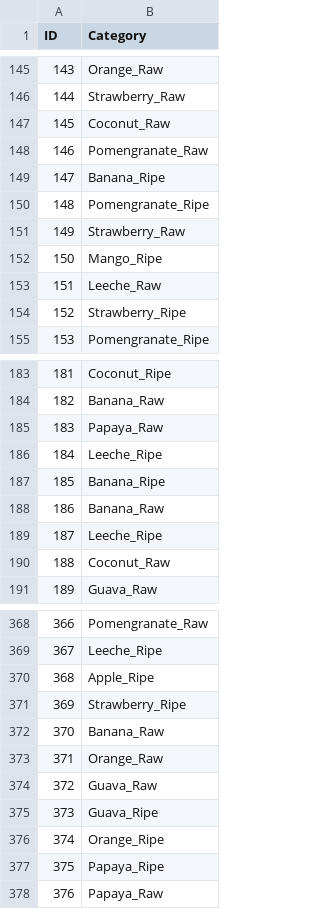
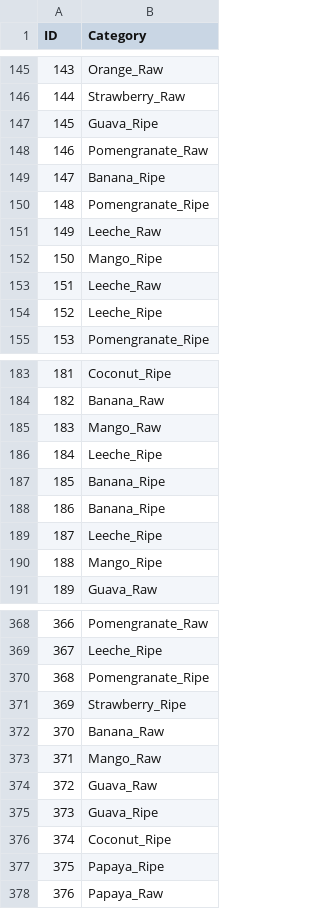
Before and after one commit to arnav10goel/CSE342-SML-Project, a CSV file: neural_networks/cnn_1c128_1mp2_3d87.csv, drawn as a sheet; only a part is shown, gaps mark what is left out; the diff covers the shown part only.

```diff
--- a/neural_networks/cnn_1c128_1mp2_3d87.csv
+++ b/neural_networks/cnn_1c128_1mp2_3d87.csv
@@ -146,3 +146,3 @@ ID,Category
 144,Strawberry_Raw
-145,Coconut_Raw
+145,Guava_Ripe
 146,Pomengranate_Raw
@@ -150,6 +150,6 @@ ID,Category
 148,Pomengranate_Ripe
-149,Strawberry_Raw
+149,Leeche_Raw
 150,Mango_Ripe
 151,Leeche_Raw
-152,Strawberry_Ripe
+152,Leeche_Ripe
 153,Pomengranate_Ripe
@@ -184,8 +184,8 @@ ID,Category
 182,Banana_Raw
-183,Papaya_Raw
+183,Mango_Raw
 184,Leeche_Ripe
 185,Banana_Ripe
-186,Banana_Raw
+186,Banana_Ripe
 187,Leeche_Ripe
-188,Coconut_Raw
+188,Mango_Ripe
 189,Guava_Raw
@@ -369,9 +369,9 @@ ID,Category
 367,Leeche_Ripe
-368,Apple_Ripe
+368,Pomengranate_Ripe
 369,Strawberry_Ripe
 370,Banana_Raw
-371,Orange_Raw
+371,Mango_Raw
 372,Guava_Raw
 373,Guava_Ripe
-374,Orange_Ripe
+374,Coconut_Ripe
 375,Papaya_Ripe
```
Also changed, not shown: 46 edited cells elsewhere in this file, 8 other files.
